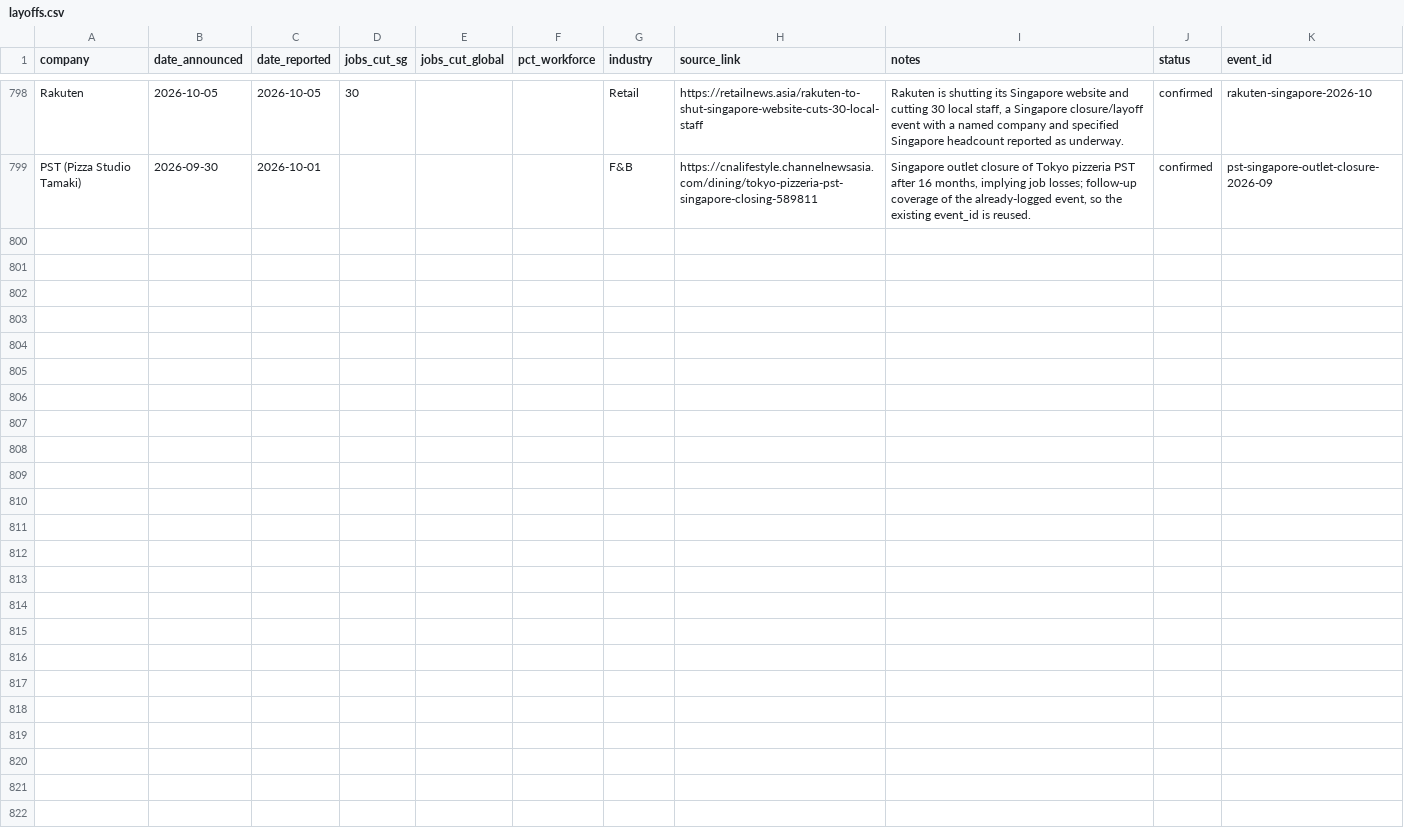
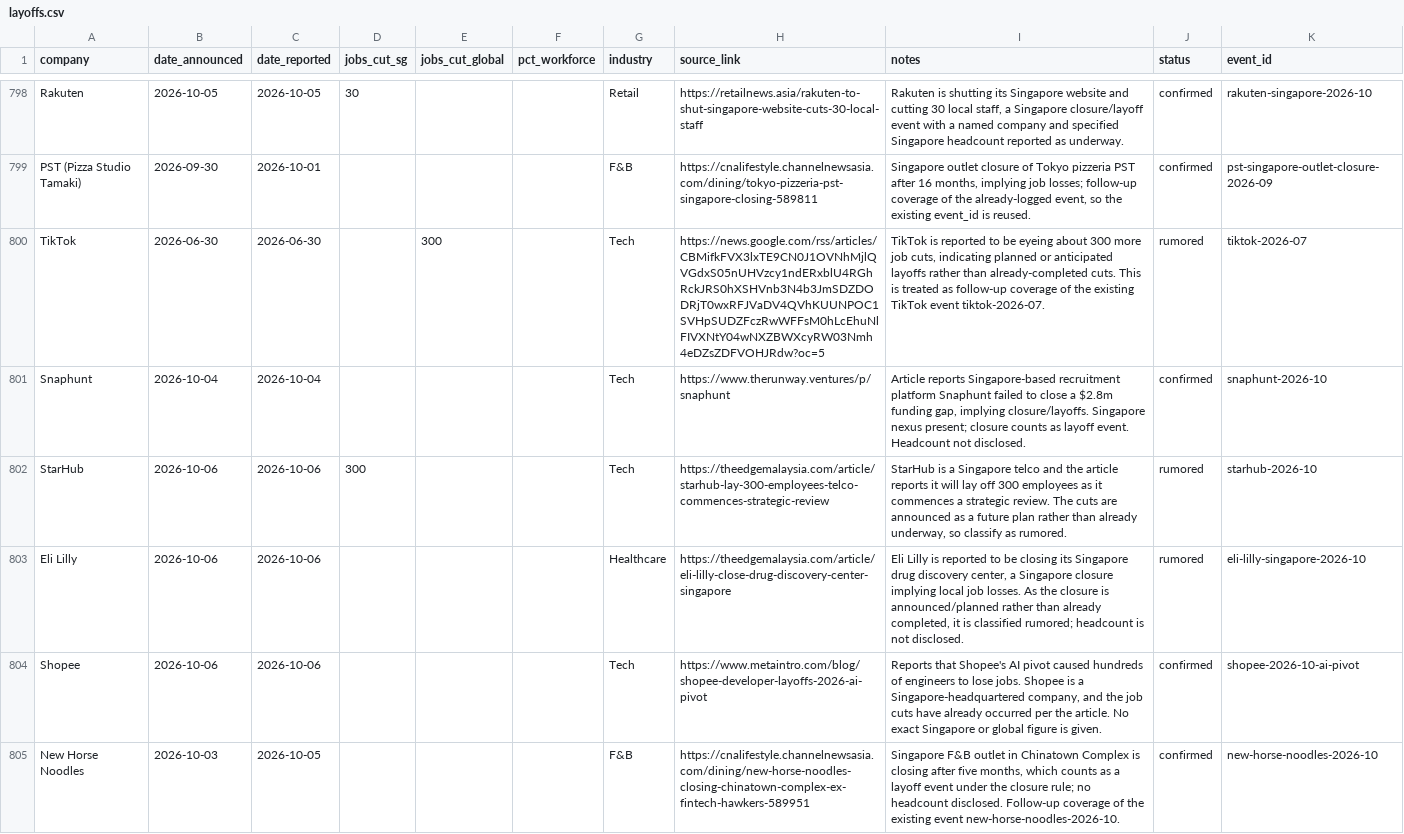
Before and after one commit to luarss/sg-layoffz, a CSV file: data/layoffs.csv, drawn as a sheet; only a part is shown, gaps mark what is left out; the diff covers the shown part only; the diff names each change by its address in the sheet, - before the commit and + after, or states it on an @@ line.

```diff
--- a/data/layoffs.csv
+++ b/data/layoffs.csv
+row 800: TikTok | 2026-06-30 | 2026-06-30 |  | 300 |  | Tech | https://news.google.com/rss/articles/CBMifkFVX3lxTE9CN0J1OVNhMjlQVGdxS05nUHVzcy1ndERxblU4RGhRckJRS0hXSHVnb3N4b3JmSDZDODRjT0wxRFJVaDV4QVhKUUNPOC1SVHpSUDZFczRwWFFsM0hLcEhuNlFIVXNtY04wNXZBWXcyRW03Nmh4eDZsZDFVOHJRdw?oc=5 | TikTok is reported to be eyeing about 300 more job cuts, indicating planned or anticipated layoffs rather than already-completed cuts. This is treated as follow-up coverage of the existing TikTok event tiktok-2026-07. | rumored | tiktok-2026-07
+row 801: Snaphunt | 2026-10-04 | 2026-10-04 |  |  |  | Tech | https://www.therunway.ventures/p/snaphunt | Article reports Singapore-based recruitment platform Snaphunt failed to close a $2.8m funding gap, implying closure/layoffs. Singapore nexus present; closure counts as layoff event. Headcount not disclosed. | confirmed | snaphunt-2026-10
+row 802: StarHub | 2026-10-06 | 2026-10-06 | 300 |  |  | Tech | https://theedgemalaysia.com/article/starhub-lay-300-employees-telco-commences-strategic-review | StarHub is a Singapore telco and the article reports it will lay off 300 employees as it commences a strategic review. The cuts are announced as a future plan rather than already underway, so classify as rumored. | rumored | starhub-2026-10
+row 803: Eli Lilly | 2026-10-06 | 2026-10-06 |  |  |  | Healthcare | https://theedgemalaysia.com/article/eli-lilly-close-drug-discovery-center-singapore | Eli Lilly is reported to be closing its Singapore drug discovery center, a Singapore closure implying local job losses. As the closure is announced/planned rather than already completed, it is classified rumored; headcount is not disclosed. | rumored | eli-lilly-singapore-2026-10
+row 804: Shopee | 2026-10-06 | 2026-10-06 |  |  |  | Tech | https://www.metaintro.com/blog/shopee-developer-layoffs-2026-ai-pivot | Reports that Shopee's AI pivot caused hundreds of engineers to lose jobs. Shopee is a Singapore-headquartered company, and the job cuts have already occurred per the article. No exact Singapore or global figure is given. | confirmed | shopee-2026-10-ai-pivot
+row 805: New Horse Noodles | 2026-10-03 | 2026-10-05 |  |  |  | F&B | https://cnalifestyle.channelnewsasia.com/dining/new-horse-noodles-closing-chinatown-complex-ex-fintech-hawkers-589951 | Singapore F&B outlet in Chinatown Complex is closing after five months, which counts as a layoff event under the closure rule; no headcount disclosed. Follow-up coverage of the existing event new-horse-noodles-2026-10. | confirmed | new-horse-noodles-2026-10
```
Also changed, not shown: 6 added rows elsewhere in this file, data/review-queue.csv, 3 other files.
